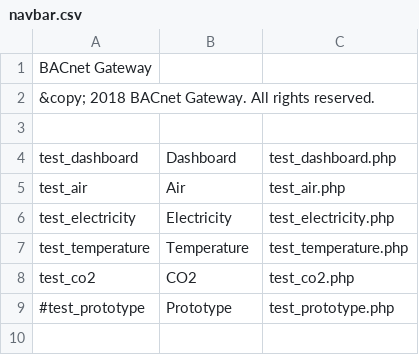
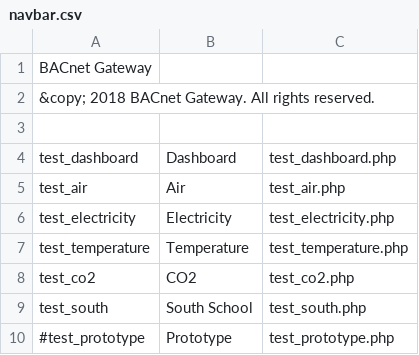
Before and after one commit to navkal/bgt, a CSV file: navbar.csv, drawn as a sheet; the diff names each change by its address in the sheet, - before the commit and + after, or states it on an @@ line.

```diff
--- a/navbar.csv
+++ b/navbar.csv
+row 9: test_south | South School | test_south.php
```
Also changed, not shown: 3 other files.
